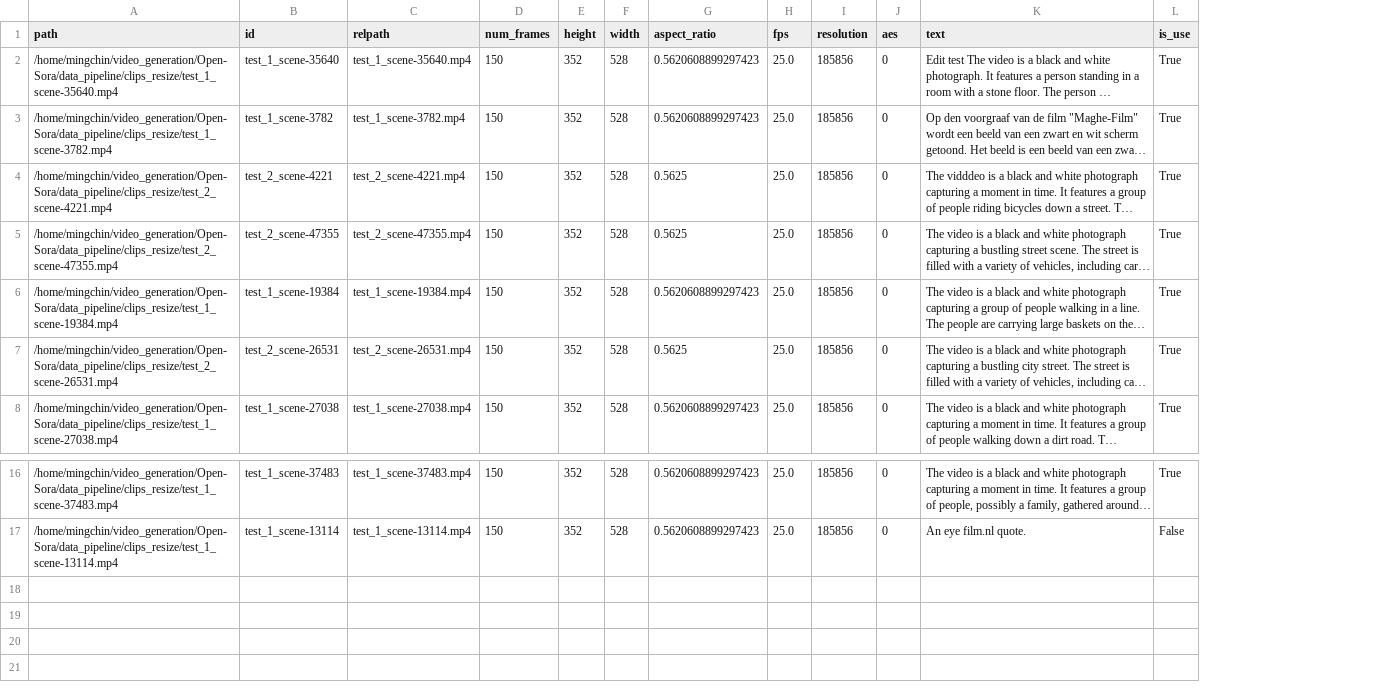
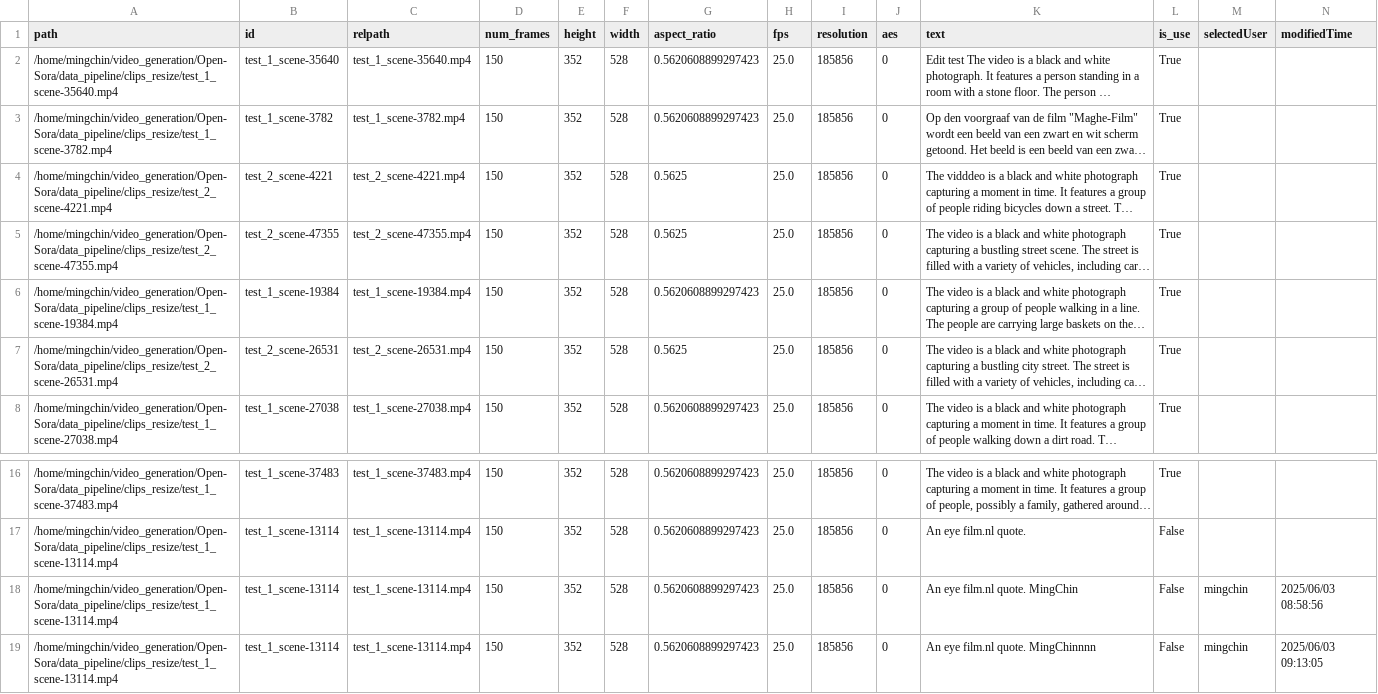
Before and after one commit to MingChin-Kao/Dataset-Visualization-for-Video-Generation-Training, a CSV file: data/clips.csv, drawn as a sheet; only a part is shown, gaps mark what is left out; long unchanged cells end in …; the diff names each change by its address in the sheet, - before the commit and + after, or states it on an @@ line.

Commit message:
Add user selection page and integrate selected user into caption updates
- Created `user_selection.html` for selecting a user and storing it in localStorage.
- Updated `home.html` to display the current selected user and provide a link to change the user.
- Modified `update_caption` endpoint to include `selectedUser` and `modifiedTime` in appended records.
- Enhanced `load_video_data` to handle `modifiedTime` and `selectedUser` columns gracefully.
- Added script `extract_latest_records.py` to extract the latest records for each video ID.
- Updated Docker and README for new functionality.

```diff
--- a/data/clips.csv
+++ b/data/clips.csv
+column M (selectedUser), empty
+column N (modifiedTime), empty
+row 18: /home/mingchin/video_generation/Open-Sora/data_pipeline/clips_resize/test_1_scene-13114.mp4 | test_1_scene-13114 | test_1_scene-13114.mp4 | 150 | 352 | 528 | 0.5620608899297423 | 25.0 | 185856 | 0 | An eye film.nl quote. MingChin | False | mingchin | 2025/06/03 08:58:56
+row 19: /home/mingchin/video_generation/Open-Sora/data_pipeline/clips_resize/test_1_scene-13114.mp4 | test_1_scene-13114 | test_1_scene-13114.mp4 | 150 | 352 | 528 | 0.5620608899297423 | 25.0 | 185856 | 0 | An eye film.nl quote. MingChinnnn | False | mingchin | 2025/06/03 09:13:05
```
Also changed, not shown: 7 other files.
